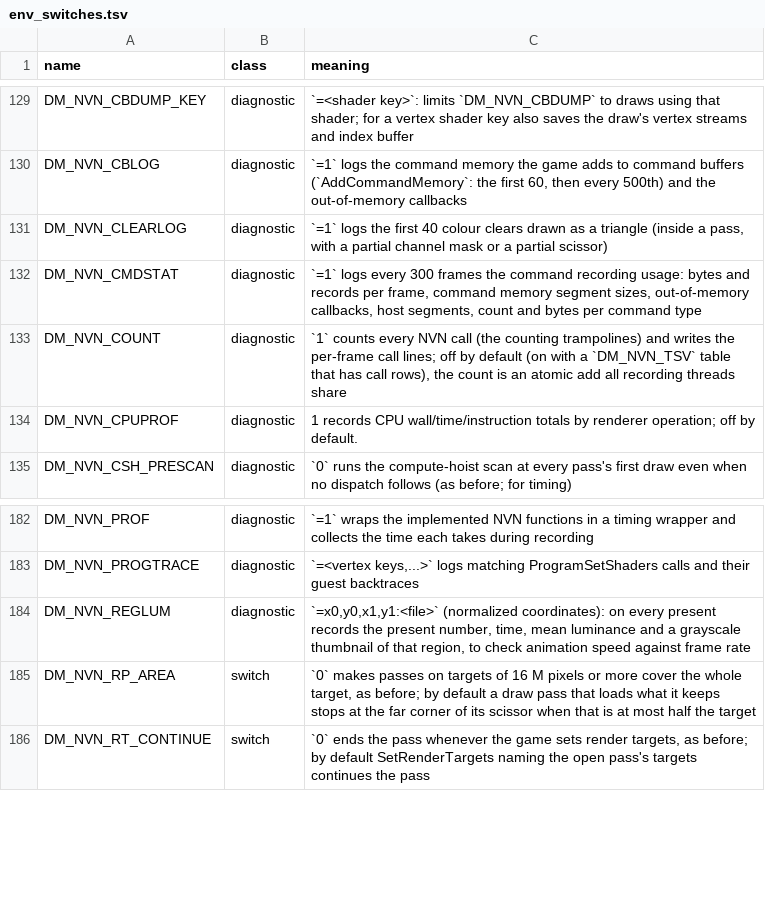
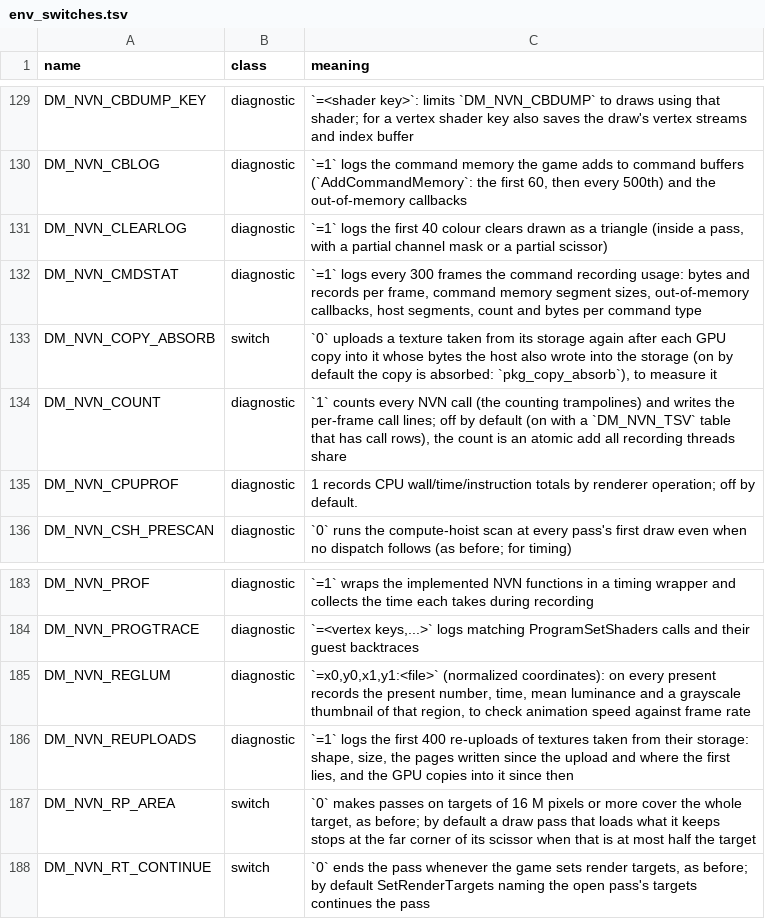
Before and after one commit to lunks/nxnative, a TSV file: docs/env_switches.tsv, drawn as a sheet; only a part is shown, gaps mark what is left out; the diff names each change by its address in the sheet, - before the commit and + after, or states it on an @@ line.

Commit message:
A GPU copy into a texture taken from its storage no longer uploads all of it again
Star Fox stalled for seconds at every scene change of its prologue (7.6 s and
10.0 s frames in the player's log), with 280 re-uploads and 12 GB in one frame.
Its streamer fills BC7 2D arrays (512x512x128 with 10 levels, 43 MB;
1024x1024x64 with 6, 85 MB) with nvnCommandBufferCopyBufferToTexture, a level
of a layer per copy. Such a texture is uploaded from its storage, so the host
writes each copy's bytes into the storage as well (nvn_tex_mirror_b2t), and
that write marked the pages like a CPU write. The next copy's lookup of its
destination then uploaded the whole array again, though the copy encoded on the
GPU had already put the same bytes into the host texture. A new diagnostic,
DM_NVN_REUPLOADS=1, showed each re-upload following one copy that had written
1-17 of the array's 2,752 16 KB pages.

After a mirrored copy is encoded (copy_b2t, copy_t2t), pkg_copy_absorb stamps
and protects the storage again and keeps the host texture when no page inside
it was written since its upload except those of the copied levels (the new
nvn_dirty_since_except) and its own bytes in shared edge pages are unchanged.
Any other write still uploads it at its next use. DM_NVN_COPY_ABSORB=0 turns
it off; the packaged textures line counts the absorbed copies.

Headless on an M5 Pro, 240 s of the same route, switch off / on: 986 / 0
re-uploads (986 copies absorbed), frames over 1 s 5 / 1, worst frame 7.6 s /
1.6 s (the rest is first uploads of new textures). t_readback's copy_stream
case uploads its array once for 9 copies instead of 10 times and checks every
byte of the host texture and the storage; t_dirty_slots covers the new tracker
query. Bananza never mirrors a copy (none in any of its logs, 0 re-uploads), so
it does not reach this path. gfx and host tests pass for 040074A01BF12000.

```diff
--- a/docs/env_switches.tsv
+++ b/docs/env_switches.tsv
+row 133: DM_NVN_COPY_ABSORB | switch | `0` uploads a texture taken from its storage again after each GPU copy into it whose bytes the host also wrote into the storage (on by default the copy is absorbed: `pkg_copy_absorb`), to measure it
+row 186: DM_NVN_REUPLOADS | diagnostic | `=1` logs the first 400 re-uploads of textures taken from their storage: shape, size, the pages written since the upload and where the first lies, and the GPU copies into it since then
```
Also changed, not shown: 9 other files.
